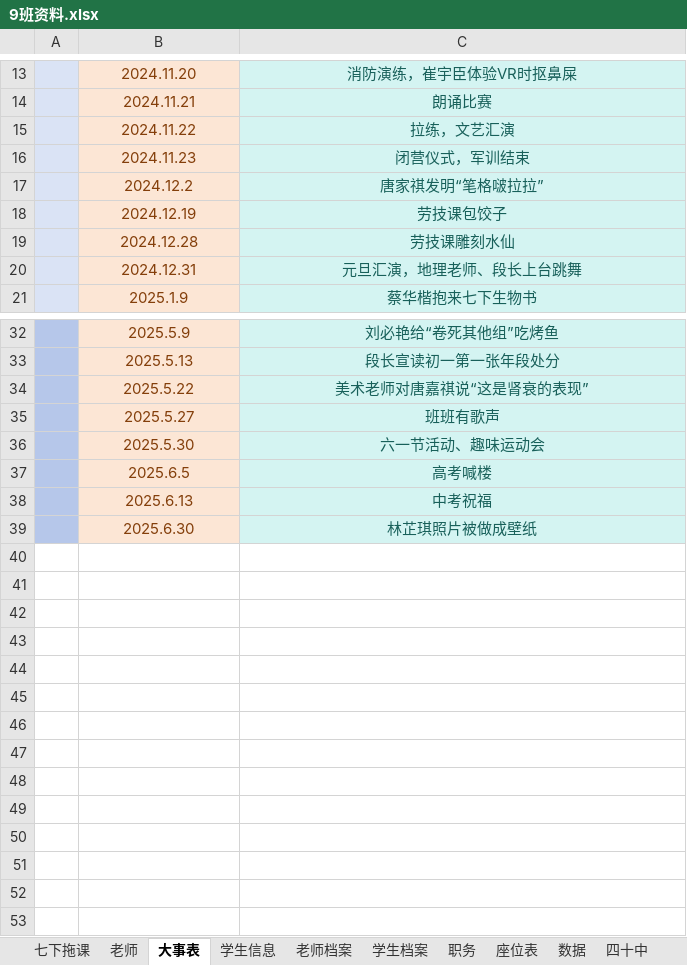
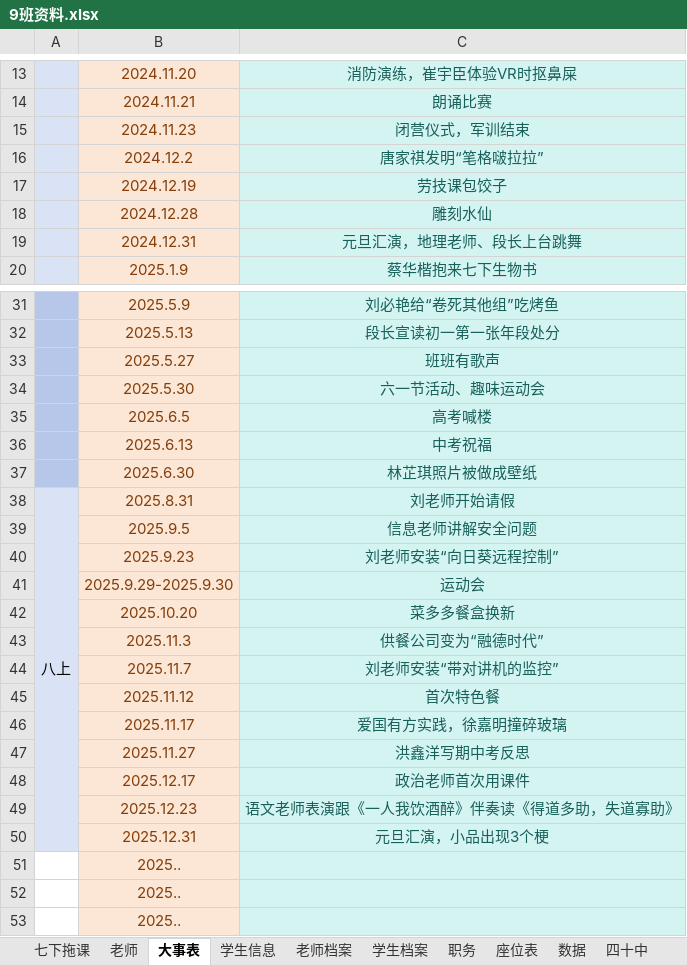
Before and after one commit to dsywy1698/dsywy1698.github.io, an Excel workbook: c/9班资料.xlsx, sheet 大事表, drawn as a sheet; only a part is shown, gaps mark what is left out; values as stored, in another font and other column widths than the file's, no borders; removed rows and columns are numbered as before the commit, all else as after; the diff names each change by its address in the sheet, - before the commit and + after, or states it on an @@ line.

```diff
--- a/c/9班资料.xlsx (sheet 大事表)
+++ b/c/9班资料.xlsx (sheet 大事表)
-row 15:  | 2024.11.22 | 拉练，文艺汇演
-C18: 劳技课雕刻水仙
+C18: 雕刻水仙
-row 34:  | 2025.5.22 | 美术老师对唐嘉祺说“这是肾衰的表现”
+row 38: 八上 | 2025.8.31 | 刘老师开始请假
+row 39:  | 2025.9.5 | 信息老师讲解安全问题
+row 40:  | 2025.9.23 | 刘老师安装“向日葵远程控制”
+row 41:  | 2025.9.29-2025.9.30 | 运动会
+row 42:  | 2025.10.20 | 菜多多餐盒换新
+row 43:  | 2025.11.3 | 供餐公司变为“融德时代”
+row 44:  | 2025.11.7 | 刘老师安装“带对讲机的监控”
+row 45:  | 2025.11.12 | 首次特色餐
+row 46:  | 2025.11.17 | 爱国有方实践，徐嘉明撞碎玻璃
+row 47:  | 2025.11.27 | 洪鑫洋写期中考反思
+row 48:  | 2025.12.17 | 政治老师首次用课件
+row 49:  | 2025.12.23 | 语文老师表演跟《一人我饮酒醉》伴奏读《得道多助，失道寡助》
+row 50:  | 2025.12.31 | 元旦汇演，小品出现3个梗
+row 51:  | 2025..
+row 52:  | 2025..
+row 53:  | 2025..
```
Also changed, not shown: sheet 老师, c/9班资料（关键词）.xlsx, 2 other files.
